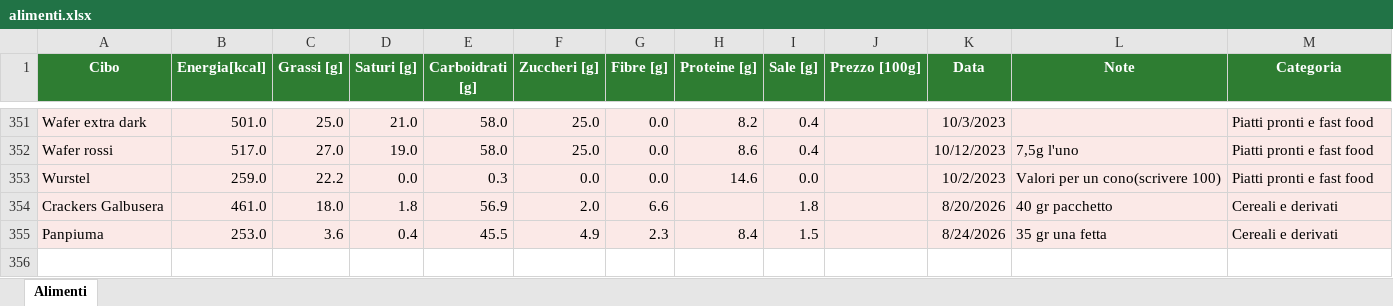
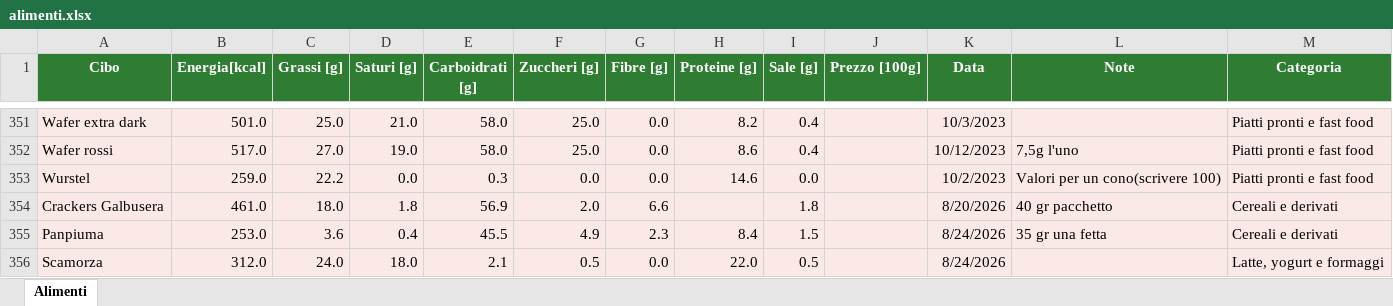
Before and after one commit to Dilah96/Dilah96.github.io, an Excel workbook: alimenti.xlsx, sheet Alimenti, drawn as a sheet; only a part is shown, gaps mark what is left out; values as stored, in another font and other column widths than the file's, no borders; the diff names each change by its address in the sheet, - before the commit and + after, or states it on an @@ line.

Commit message:
Update alimenti.xlsx

```diff
--- a/alimenti.xlsx (sheet Alimenti)
+++ b/alimenti.xlsx (sheet Alimenti)
+row 356: Scamorza | 312.0 | 24.0 | 18.0 | 2.1 | 0.5 | 0.0 | 22.0 | 0.5 |  | 8/24/2026 |  | Latte, yogurt e formaggi
```
